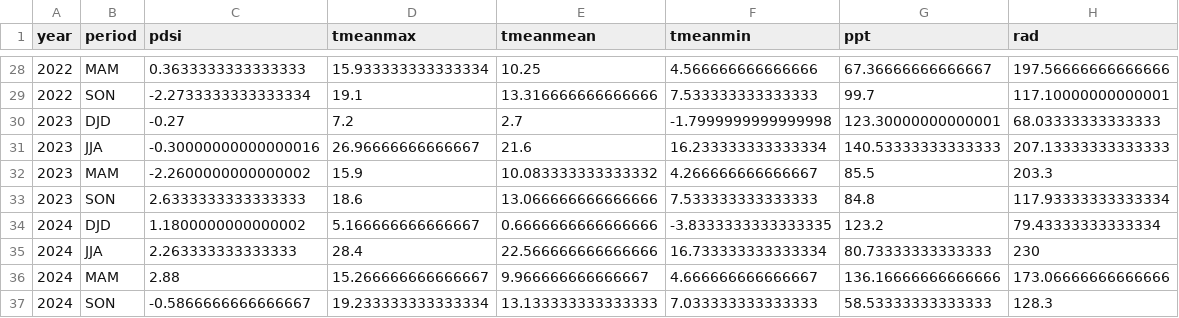
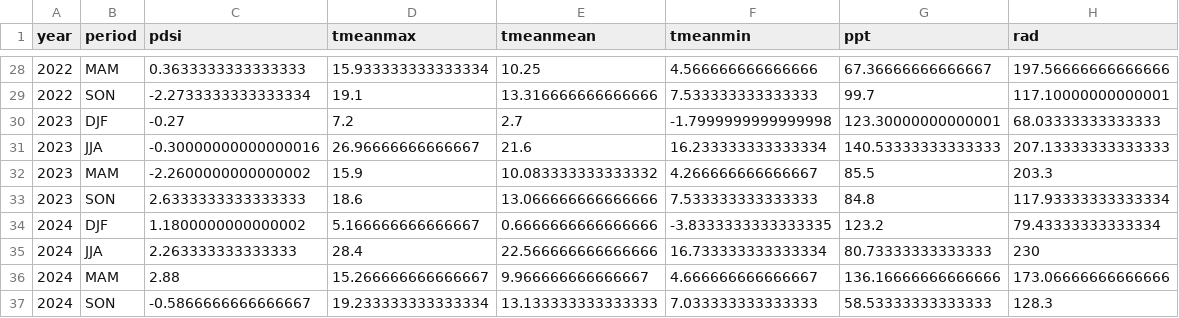
Before and after one commit to christophe-rd/wildchrokie, a CSV file: analyses/output/climateSummariesYear.csv, drawn as a sheet; only a part is shown, gaps mark what is left out; the diff covers the shown part only.

Commit message:
fixed winter climate period name

```diff
--- a/analyses/output/climateSummariesYear.csv
+++ b/analyses/output/climateSummariesYear.csv
@@ -29,3 +29,3 @@ year,period,pdsi,tmeanmax,tmeanmean,tmeanmin,ppt,rad
 2022,SON,-2.2733333333333334,19.1,13.316666666666666,7.533333333333333,99.7,117.10000000000001
-2023,DJD,-0.27,7.2,2.7,-1.7999999999999998,123.30000000000001,68.03333333333333
+2023,DJF,-0.27,7.2,2.7,-1.7999999999999998,123.30000000000001,68.03333333333333
 2023,JJA,-0.30000000000000016,26.96666666666667,21.6,16.233333333333334,140.53333333333333,207.13333333333333
@@ -33,3 +33,3 @@ year,period,pdsi,tmeanmax,tmeanmean,tmeanmin,ppt,rad
 2023,SON,2.6333333333333333,18.6,13.066666666666666,7.533333333333333,84.8,117.93333333333334
-2024,DJD,1.1800000000000002,5.166666666666667,0.6666666666666666,-3.8333333333333335,123.2,79.43333333333334
+2024,DJF,1.1800000000000002,5.166666666666667,0.6666666666666666,-3.8333333333333335,123.2,79.43333333333334
 2024,JJA,2.263333333333333,28.4,22.566666666666666,16.733333333333334,80.73333333333333,230
```
Also changed, not shown: 7 edited cells elsewhere in this file, 1 other file.
